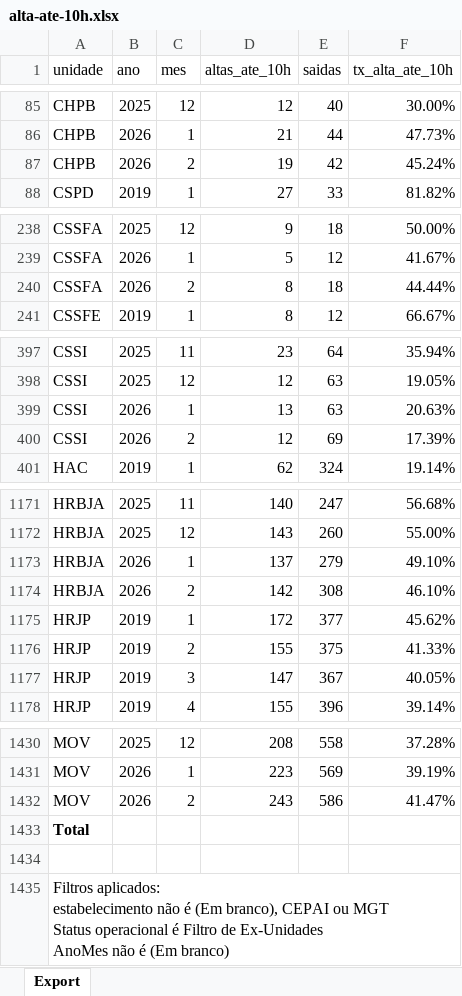
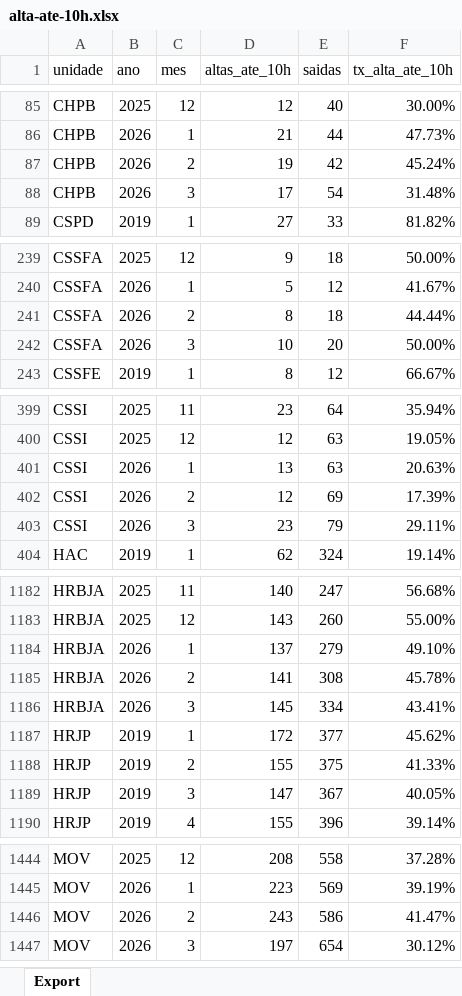
Before and after one commit to transparencia-mg/fhemig_alta-em-ate-10h, an Excel workbook: upload/alta-ate-10h.xlsx, sheet Export, drawn as a sheet; only a part is shown, gaps mark what is left out; values as stored, in another font and other column widths than the file's, no borders; removed rows and columns are numbered as before the commit, all else as after; ↵ is a line break in a cell; the diff covers the shown part only; the diff names each change by its address in the sheet, - before the commit and + after, or states it on an @@ line.

Commit message:
Carregando dados de mar/2026

```diff
--- a/upload/alta-ate-10h.xlsx (sheet Export)
+++ b/upload/alta-ate-10h.xlsx (sheet Export)
+row 88: CHPB | 2026 | 3 | 17 | 54 | 31.48%
+row 242: CSSFA | 2026 | 3 | 10 | 20 | 50.00%
+row 403: CSSI | 2026 | 3 | 23 | 79 | 29.11%
-D1185 (altas_ate_10h): 142
+D1185 (altas_ate_10h): 141
-F1185 (tx_alta_ate_10h): 46.10%
+F1185 (tx_alta_ate_10h): 45.78%
+row 1186: HRBJA | 2026 | 3 | 145 | 334 | 43.41%
-row 1433: Total
-row 1447: (empty)
+row 1447: MOV | 2026 | 3 | 197 | 654 | 30.12%
-row 1435: Filtros aplicados: ↵ estabelecimento não é (Em branco), CEPAI ou MGT ↵ Status operacional é Filtro de Ex-Unidades ↵ AnoMes não é (Em branco)
```
Also changed, not shown: 10 added rows elsewhere in this sheet.
